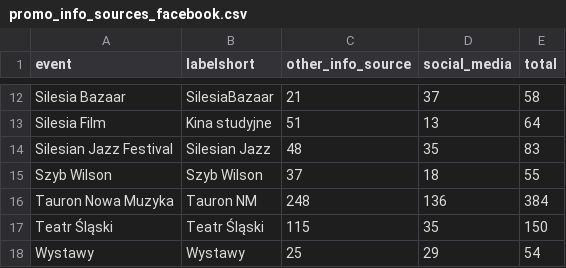
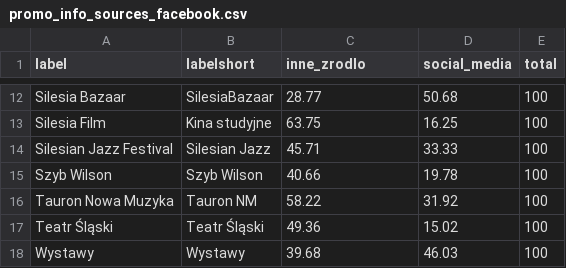
Before and after one commit to medialabkato/katowice-culture-survey, a CSV file: 09_promocja/promo_info_sources_facebook.csv, drawn as a sheet; only a part is shown, gaps mark what is left out; the diff covers the shown part only; the diff names each change by its address in the sheet, - before the commit and + after, or states it on an @@ line.

```diff
--- a/09_promocja/promo_info_sources_facebook.csv
+++ b/09_promocja/promo_info_sources_facebook.csv
-A1: event
+A1: label
-C1: other_info_source
+C1: inne_zrodlo
-C12 (inne_zrodlo): 21
+C12 (inne_zrodlo): 28.77
-D12 (social_media): 37
+D12 (social_media): 50.68
-E12 (total): 58
+E12 (total): 100
-C13 (inne_zrodlo): 51
+C13 (inne_zrodlo): 63.75
-D13 (social_media): 13
+D13 (social_media): 16.25
-E13 (total): 64
+E13 (total): 100
-C14 (inne_zrodlo): 48
+C14 (inne_zrodlo): 45.71
-D14 (social_media): 35
+D14 (social_media): 33.33
-E14 (total): 83
+E14 (total): 100
-C15 (inne_zrodlo): 37
+C15 (inne_zrodlo): 40.66
-D15 (social_media): 18
+D15 (social_media): 19.78
-E15 (total): 55
+E15 (total): 100
-C16 (inne_zrodlo): 248
+C16 (inne_zrodlo): 58.22
-D16 (social_media): 136
+D16 (social_media): 31.92
-E16 (total): 384
+E16 (total): 100
-C17 (inne_zrodlo): 115
+C17 (inne_zrodlo): 49.36
-D17 (social_media): 35
+D17 (social_media): 15.02
-E17 (total): 150
+E17 (total): 100
-C18 (inne_zrodlo): 25
+C18 (inne_zrodlo): 39.68
-D18 (social_media): 29
+D18 (social_media): 46.03
-E18 (total): 54
+E18 (total): 100
```
Also changed, not shown: 30 edited cells elsewhere in this file.
